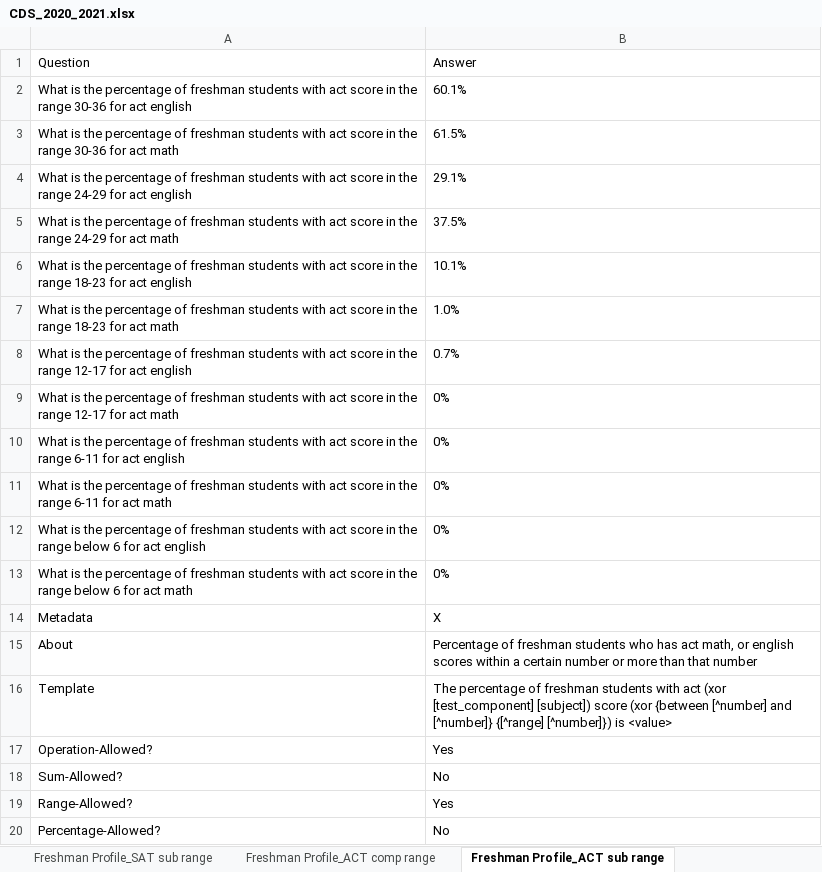
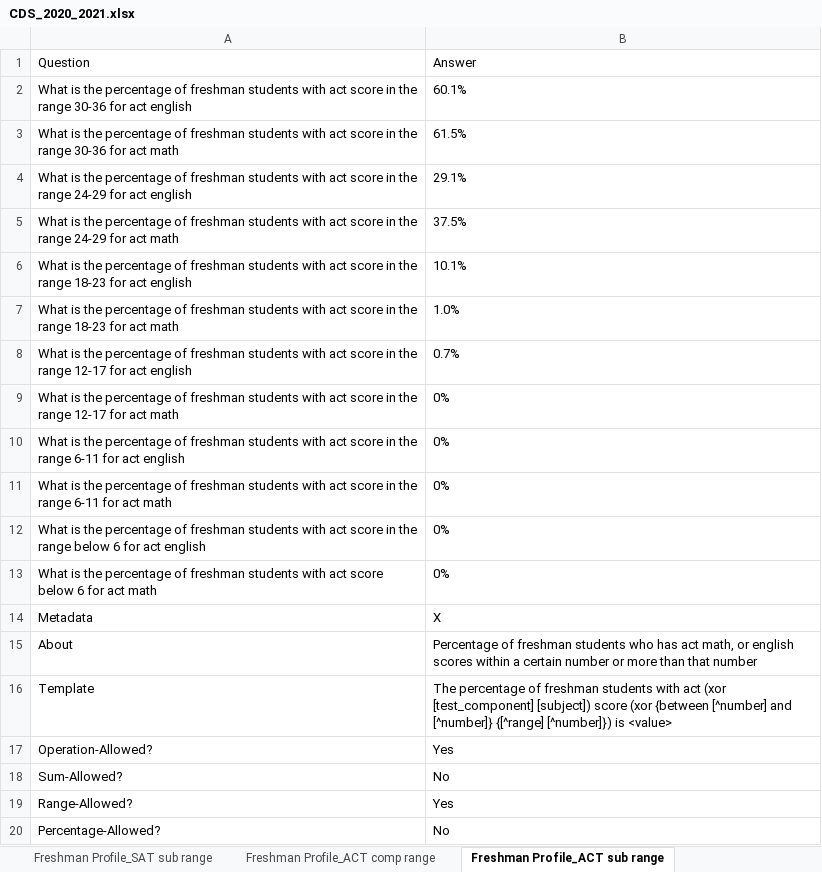
Before and after one commit to rhit-dingb/rhit_IRPA_2023, an Excel workbook: NewCDSDataFromClient/CDS_2020_2021.xlsx, sheet Freshman Profile_ACT sub range, drawn as a sheet; values as stored, in another font and other column widths than the file's, no borders; the diff names each change by its address in the sheet, - before the commit and + after, or states it on an @@ line.

```diff
--- a/NewCDSDataFromClient/CDS_2020_2021.xlsx (sheet Freshman Profile_ACT sub range)
+++ b/NewCDSDataFromClient/CDS_2020_2021.xlsx (sheet Freshman Profile_ACT sub range)
-A13: …act score in the range below 6…
+A13: …act score below 6…
```
Also changed, not shown: 14 other files.
